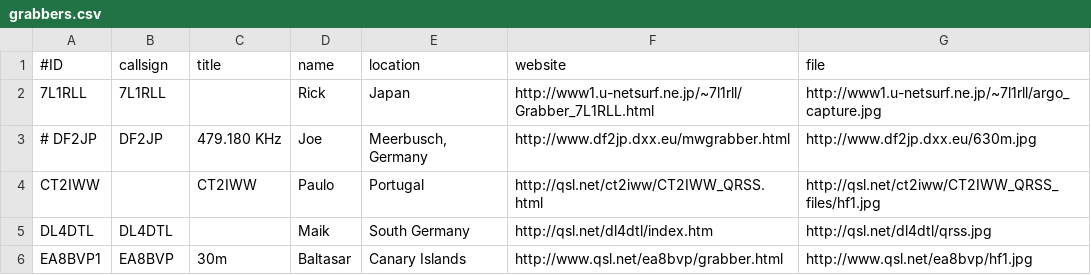
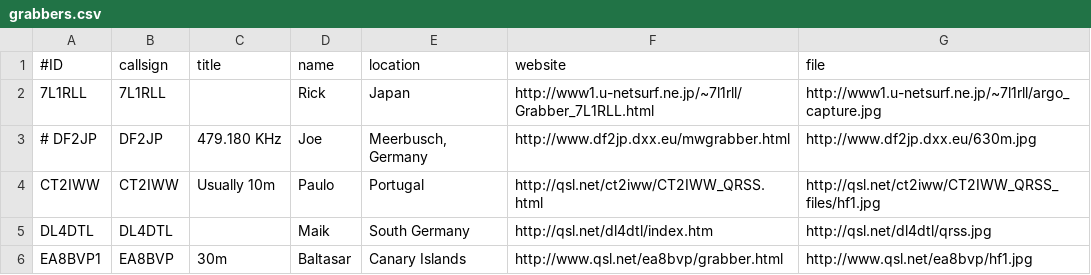
Before and after one commit to swharden/QRSSplus, a CSV file: grabbers.csv, drawn as a sheet; only a part is shown.

Commit message:
Update grabbers.csv

```diff
--- a/grabbers.csv
+++ b/grabbers.csv
@@ -3,3 +3,3 @@
 # DF2JP,DF2JP,479.180 KHz,Joe,"Meerbusch, Germany",http://www.df2jp.dxx.eu/mwgrabber.html,http://www.df2jp.dxx.eu/630m.jpg
-CT2IWW,,CT2IWW,Paulo,Portugal,http://qsl.net/ct2iww/CT2IWW_QRSS.html,http://qsl.net/ct2iww/CT2IWW_QRSS_files/hf1.jpg
+CT2IWW,CT2IWW,Usually 10m,Paulo,Portugal,http://qsl.net/ct2iww/CT2IWW_QRSS.html,http://qsl.net/ct2iww/CT2IWW_QRSS_files/hf1.jpg
 DL4DTL,DL4DTL,,Maik,South Germany,http://qsl.net/dl4dtl/index.htm,http://qsl.net/dl4dtl/qrss.jpg
```
